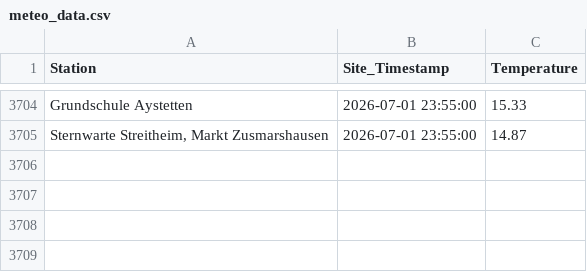
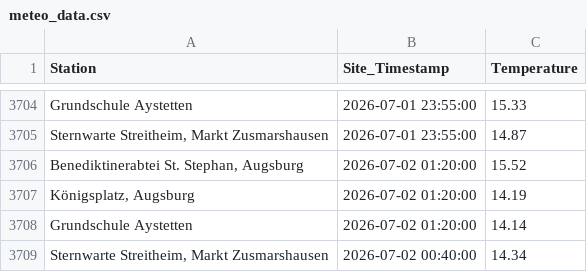
Before and after one commit to Mo4py/meteo_tracker, a CSV file: meteo_data.csv, drawn as a sheet; only a part is shown, gaps mark what is left out.

```diff
--- a/meteo_data.csv
+++ b/meteo_data.csv
@@ -3705 +3705,5 @@ Grundschule Aystetten,2026-07-01 23:55:00,15.33
 "Sternwarte Streitheim, Markt Zusmarshausen",2026-07-01 23:55:00,14.87
+"Benediktinerabtei St. Stephan, Augsburg",2026-07-02 01:20:00,15.52
+"Königsplatz, Augsburg",2026-07-02 01:20:00,14.19
+Grundschule Aystetten,2026-07-02 01:20:00,14.14
+"Sternwarte Streitheim, Markt Zusmarshausen",2026-07-02 00:40:00,14.34
```
